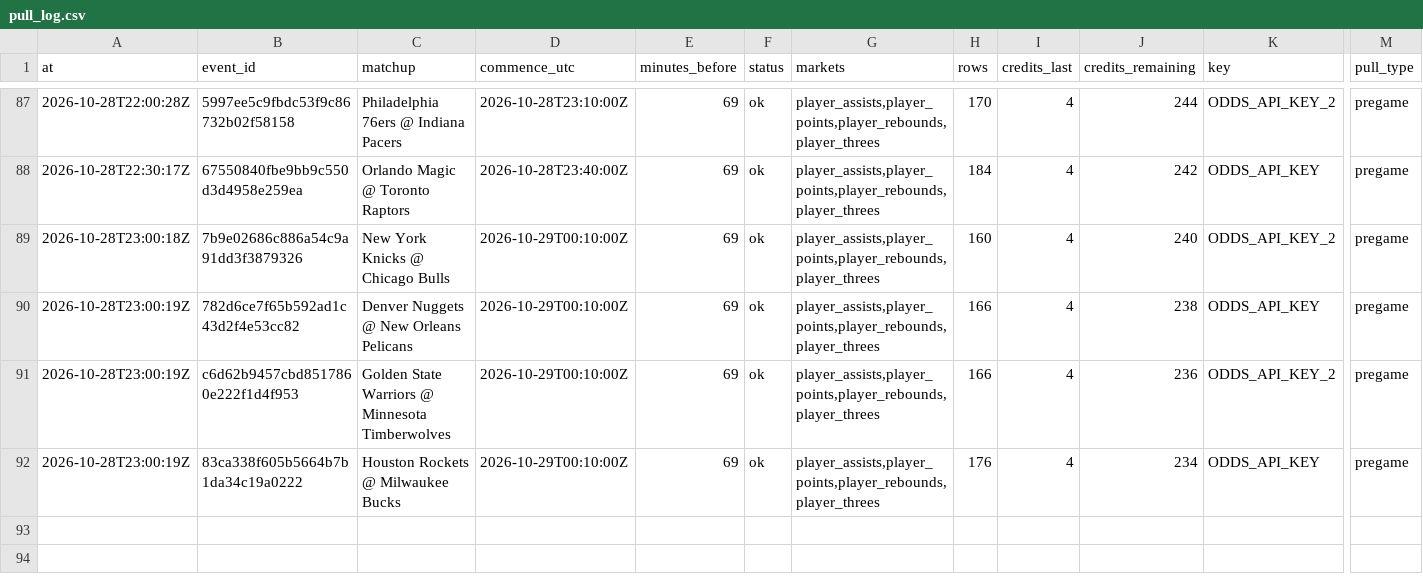
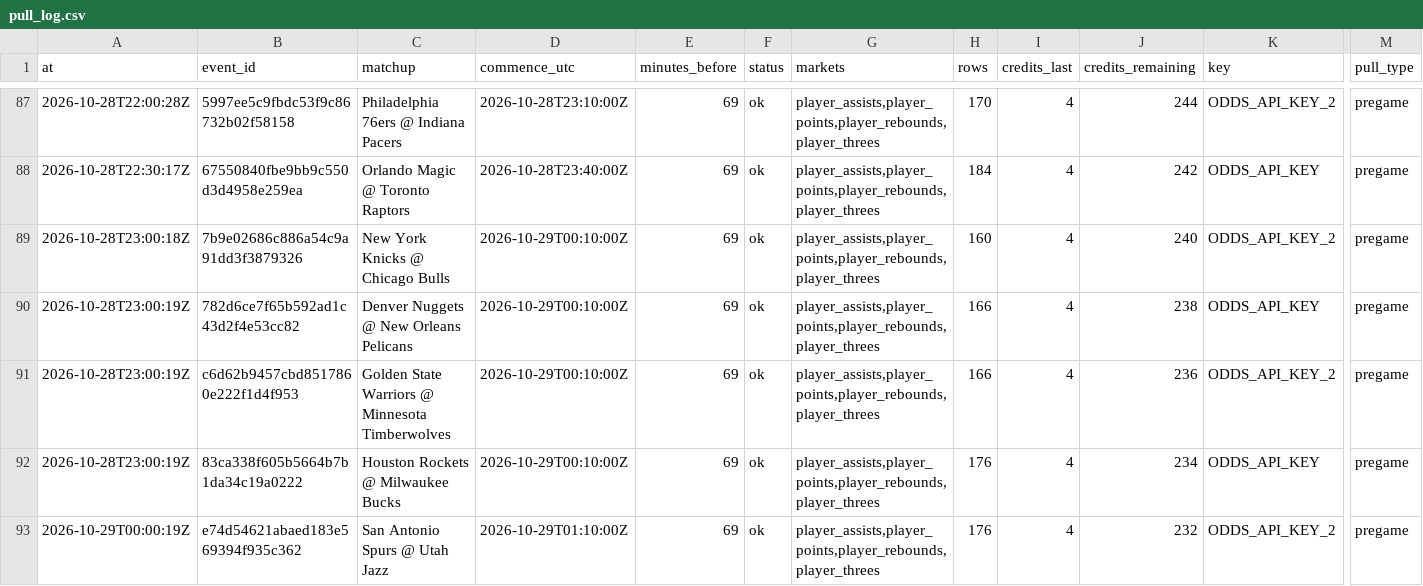
Before and after one commit to mvpeterson0-netizen/nba-odds-tracker, a CSV file: data/pull_log.csv, drawn as a sheet; only a part is shown, gaps mark what is left out; rows hold the shown columns only; the diff names each change by its address in the sheet, - before the commit and + after, or states it on an @@ line.

```diff
--- a/data/pull_log.csv
+++ b/data/pull_log.csv
+row 93: 2026-10-29T00:00:19Z | e74d54621abaed183e569394f935c362 | San Antonio Spurs @ Utah Jazz | 2026-10-29T01:10:00Z | 69 | ok | player_assists,player_points,player_rebounds,player_threes | 176 | 4 | 232 | ODDS_API_KEY_2 | pregame
```
Also changed, not shown: 15 other files.
